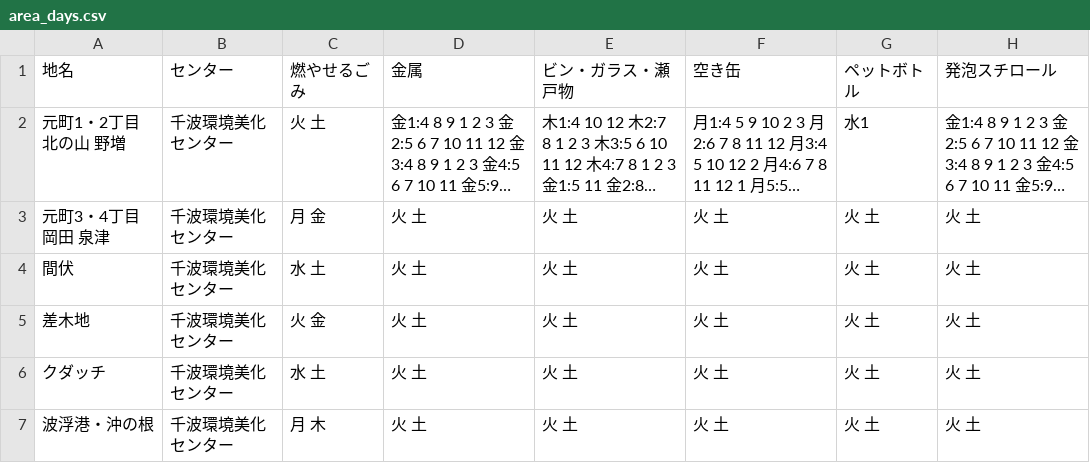
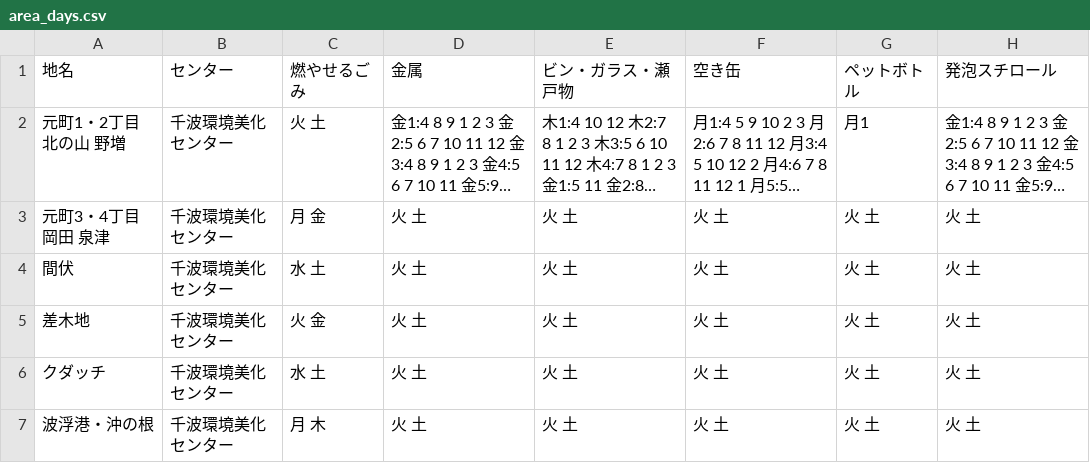
Before and after one commit to itoht2/5374, a CSV file: data/area_days.csv, drawn as a sheet; long unchanged cells end in …; the diff names each change by its address in the sheet, - before the commit and + after, or states it on an @@ line.

Commit message:
Update area_days.csv

```diff
--- a/data/area_days.csv
+++ b/data/area_days.csv
-G2 (ペットボトル): 水1
+G2 (ペットボトル): 月1
```
